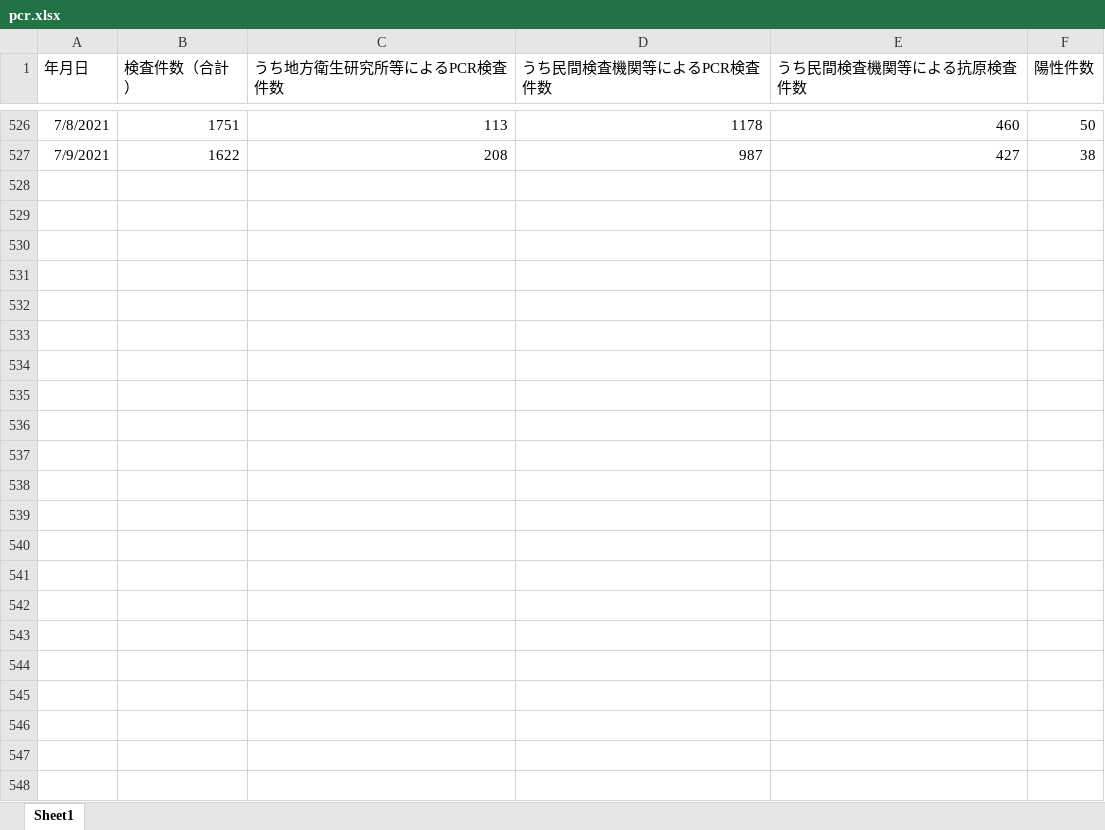
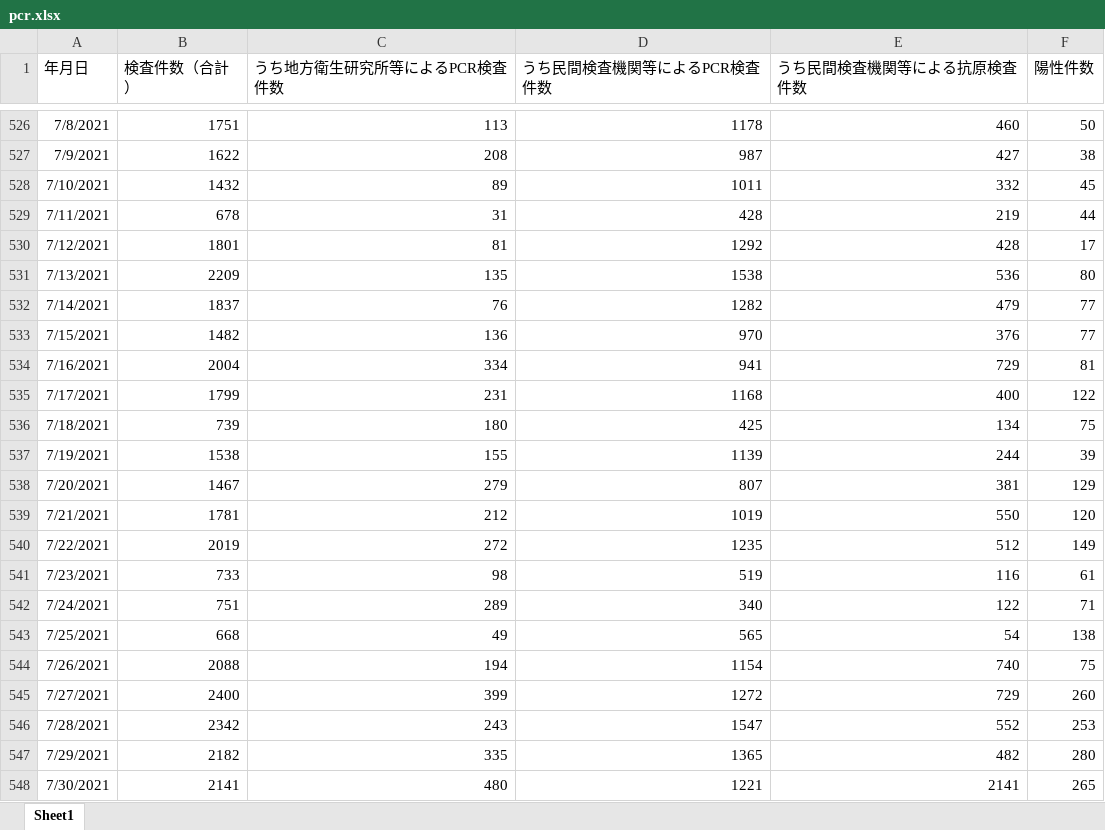
Before and after one commit to stop-covid19-hyogo/covid19-scraping, an Excel workbook: pcr.xlsx, sheet Sheet1, drawn as a sheet; only a part is shown, gaps mark what is left out; values as stored, in another font and other column widths than the file's, no borders; the diff names each change by its address in the sheet, - before the commit and + after, or states it on an @@ line.

```diff
--- a/pcr.xlsx (sheet Sheet1)
+++ b/pcr.xlsx (sheet Sheet1)
+row 528: 7/10/2021 | 1432 | 89 | 1011 | 332 | 45
+row 529: 7/11/2021 | 678 | 31 | 428 | 219 | 44
+row 530: 7/12/2021 | 1801 | 81 | 1292 | 428 | 17
+row 531: 7/13/2021 | 2209 | 135 | 1538 | 536 | 80
+row 532: 7/14/2021 | 1837 | 76 | 1282 | 479 | 77
+row 533: 7/15/2021 | 1482 | 136 | 970 | 376 | 77
+row 534: 7/16/2021 | 2004 | 334 | 941 | 729 | 81
+row 535: 7/17/2021 | 1799 | 231 | 1168 | 400 | 122
+row 536: 7/18/2021 | 739 | 180 | 425 | 134 | 75
+row 537: 7/19/2021 | 1538 | 155 | 1139 | 244 | 39
+row 538: 7/20/2021 | 1467 | 279 | 807 | 381 | 129
+row 539: 7/21/2021 | 1781 | 212 | 1019 | 550 | 120
+row 540: 7/22/2021 | 2019 | 272 | 1235 | 512 | 149
+row 541: 7/23/2021 | 733 | 98 | 519 | 116 | 61
+row 542: 7/24/2021 | 751 | 289 | 340 | 122 | 71
+row 543: 7/25/2021 | 668 | 49 | 565 | 54 | 138
+row 544: 7/26/2021 | 2088 | 194 | 1154 | 740 | 75
+row 545: 7/27/2021 | 2400 | 399 | 1272 | 729 | 260
+row 546: 7/28/2021 | 2342 | 243 | 1547 | 552 | 253
+row 547: 7/29/2021 | 2182 | 335 | 1365 | 482 | 280
+row 548: 7/30/2021 | 2141 | 480 | 1221 | 2141 | 265
```
Also changed, not shown: yousei.xlsx, 8 other files.
